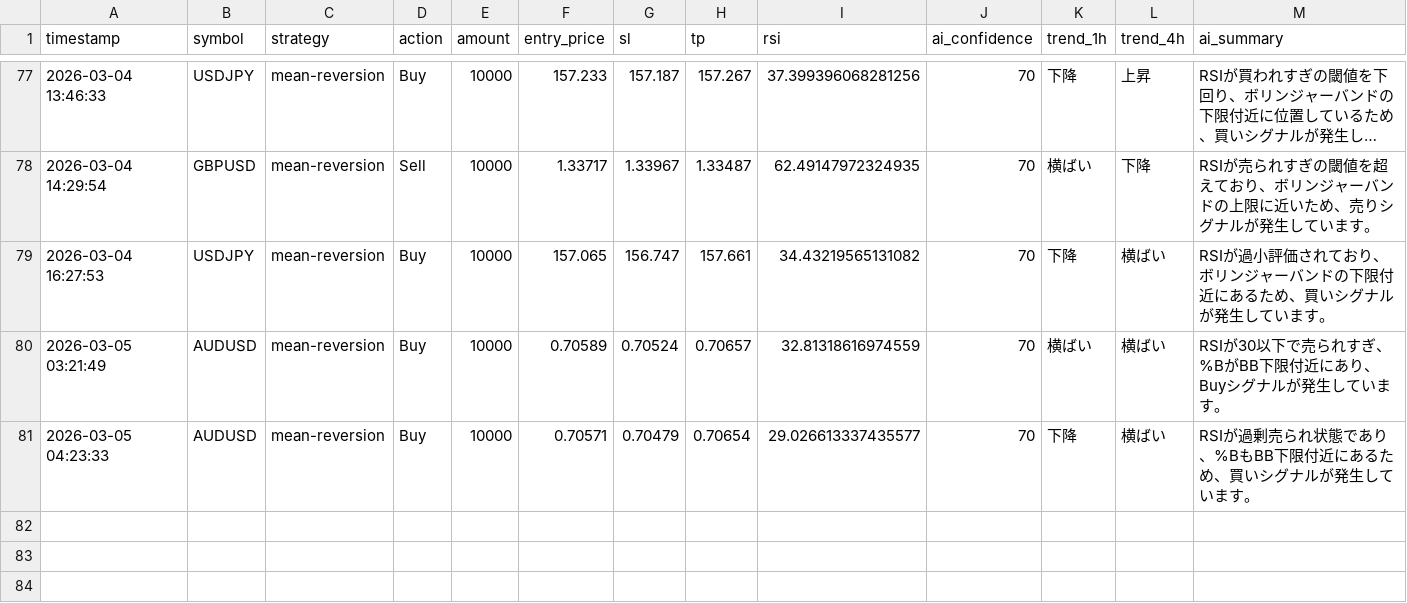
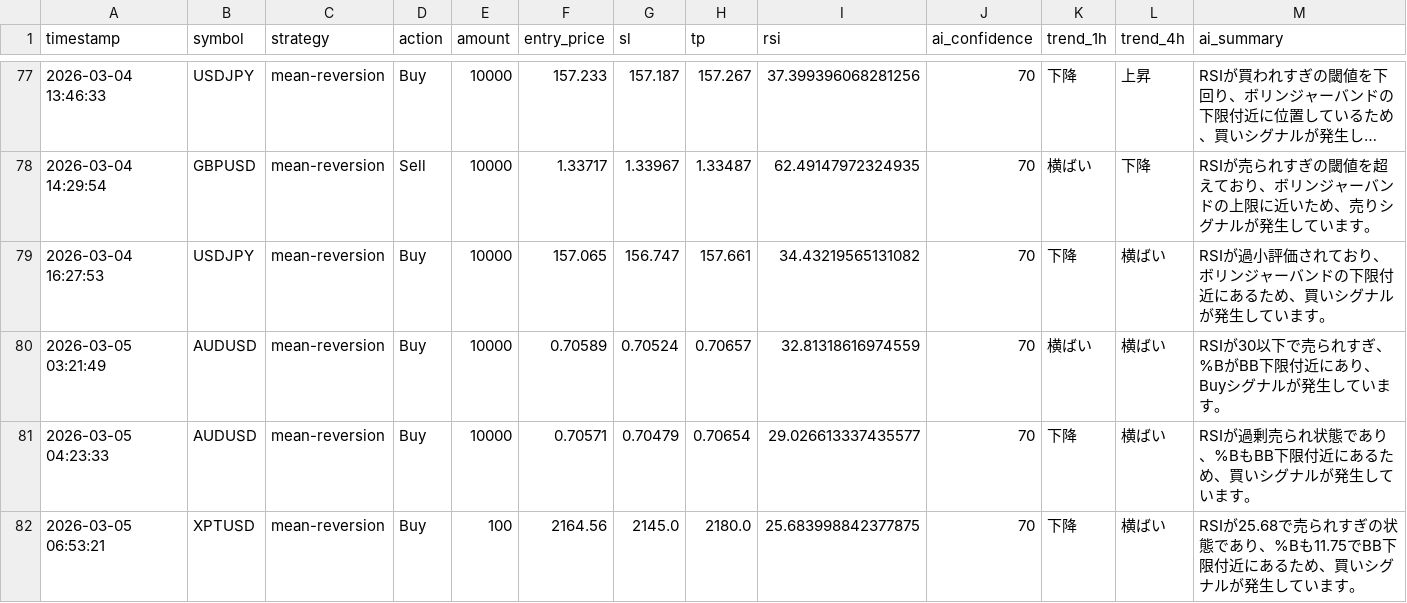
Before and after one commit to tanakahikari-pikka/ai-trading, a CSV file: logs/entries.csv, drawn as a sheet; only a part is shown, gaps mark what is left out; long unchanged cells end in …; the diff names each change by its address in the sheet, - before the commit and + after, or states it on an @@ line.

```diff
--- a/logs/entries.csv
+++ b/logs/entries.csv
+row 82: 2026-03-05 06:53:21 | XPTUSD | mean-reversion | Buy | 100 | 2164.56 | 2145.0 | 2180.0 | 25.683998842377875 | 70 | 下降 | 横ばい | RSIが25.68で売られすぎの状態であり、%Bも11.75でBB下限付近にあるため、買いシグナルが発生しています。
```
Also changed, not shown: 1 other file.
